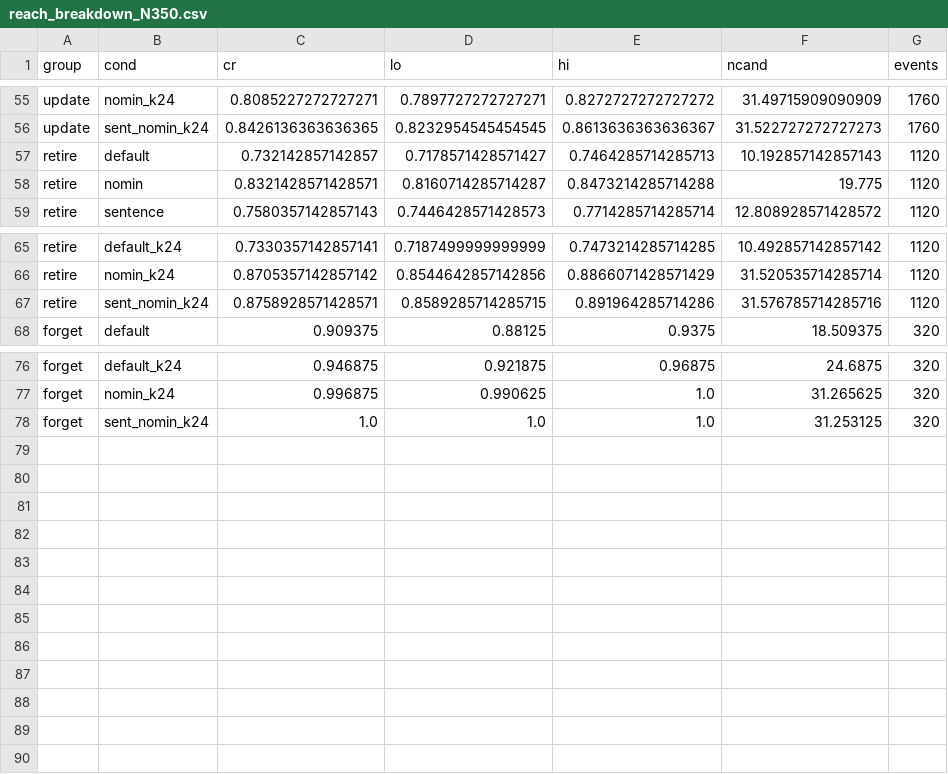
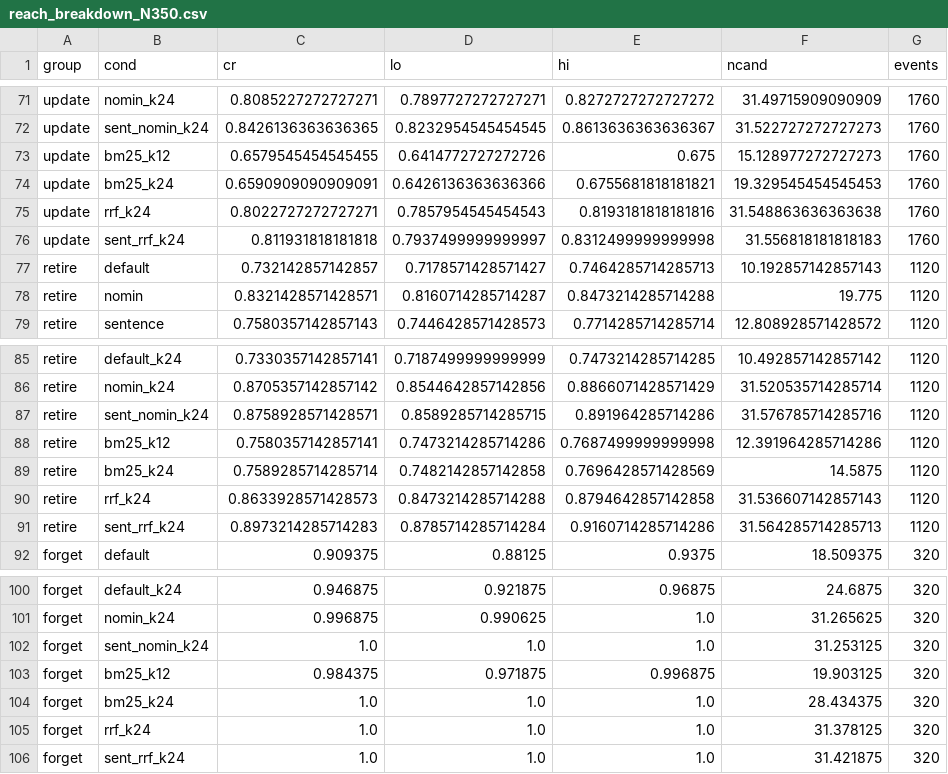
Before and after one commit to Soubhagyadhal2004/PROJECT_AURA, a CSV file: eval/results/selection/processed/reach_breakdown_N350.csv, drawn as a sheet; only a part is shown, gaps mark what is left out; the diff covers the shown part only; the diff names each change by its address in the sheet, - before the commit and + after, or states it on an @@ line.

```diff
--- a/eval/results/selection/processed/reach_breakdown_N350.csv
+++ b/eval/results/selection/processed/reach_breakdown_N350.csv
+row 73: update | bm25_k12 | 0.6579545454545455 | 0.6414772727272726 | 0.675 | 15.128977272727273 | 1760
+row 74: update | bm25_k24 | 0.6590909090909091 | 0.6426136363636366 | 0.6755681818181821 | 19.329545454545453 | 1760
+row 75: update | rrf_k24 | 0.8022727272727271 | 0.7857954545454543 | 0.8193181818181816 | 31.548863636363638 | 1760
+row 76: update | sent_rrf_k24 | 0.811931818181818 | 0.7937499999999997 | 0.8312499999999998 | 31.556818181818183 | 1760
+row 88: retire | bm25_k12 | 0.7580357142857141 | 0.7473214285714286 | 0.7687499999999998 | 12.391964285714286 | 1120
+row 89: retire | bm25_k24 | 0.7589285714285714 | 0.7482142857142858 | 0.7696428571428569 | 14.5875 | 1120
+row 90: retire | rrf_k24 | 0.8633928571428573 | 0.8473214285714288 | 0.8794642857142858 | 31.536607142857143 | 1120
+row 91: retire | sent_rrf_k24 | 0.8973214285714283 | 0.8785714285714284 | 0.9160714285714286 | 31.564285714285713 | 1120
+row 103: forget | bm25_k12 | 0.984375 | 0.971875 | 0.996875 | 19.903125 | 320
+row 104: forget | bm25_k24 | 1.0 | 1.0 | 1.0 | 28.434375 | 320
+row 105: forget | rrf_k24 | 1.0 | 1.0 | 1.0 | 31.378125 | 320
+row 106: forget | sent_rrf_k24 | 1.0 | 1.0 | 1.0 | 31.421875 | 320
```
Also changed, not shown: 16 added rows elsewhere in this file, eval/results/selection/processed/reach_by_n.csv, eval/results/selection/processed/reach_diagnostics.csv, 33 other files.
